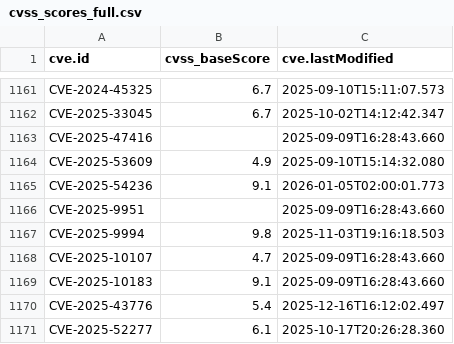
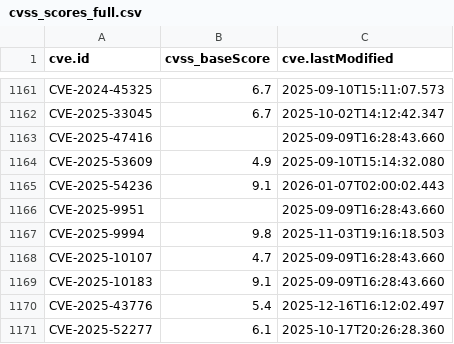
Before and after one commit to alerenda/EPSS-UniTs, a CSV file: cache_epss/cvss_scores_full.csv, drawn as a sheet; only a part is shown, gaps mark what is left out.

```diff
--- a/cache_epss/cvss_scores_full.csv
+++ b/cache_epss/cvss_scores_full.csv
@@ -1164,3 +1164,3 @@ CVE-2025-47416,,2025-09-09T16:28:43.660
 CVE-2025-53609,4.9,2025-09-10T15:14:32.080
-CVE-2025-54236,9.1,2026-01-05T02:00:01.773
+CVE-2025-54236,9.1,2026-01-07T02:00:02.443
 CVE-2025-9951,,2025-09-09T16:28:43.660
```
Also changed, not shown: 1 other file.
